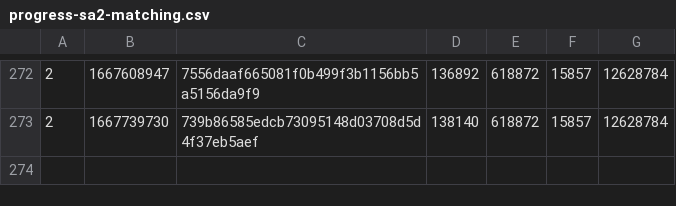
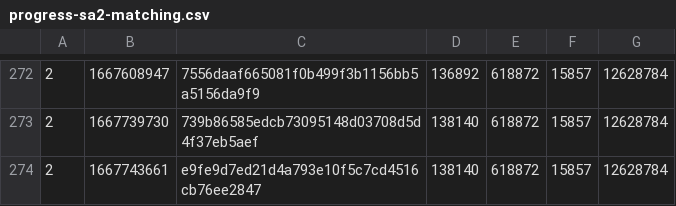
Before and after one commit to SAT-R/sa2, a CSV file: reports/progress-sa2-matching.csv, drawn as a sheet; only a part is shown, gaps mark what is left out; the diff names each change by its address in the sheet, - before the commit and + after, or states it on an @@ line.

Commit message:
split special stage data

```diff
--- a/reports/progress-sa2-matching.csv
+++ b/reports/progress-sa2-matching.csv
+row 274: 2 | 1667743661 | e9fe9d7ed21d4a793e10f5c7cd4516cb76ee2847 | 138140 | 618872 | 15857 | 12628784
```
Also changed, not shown: reports/progress-sa2-nonmatching.csv.
